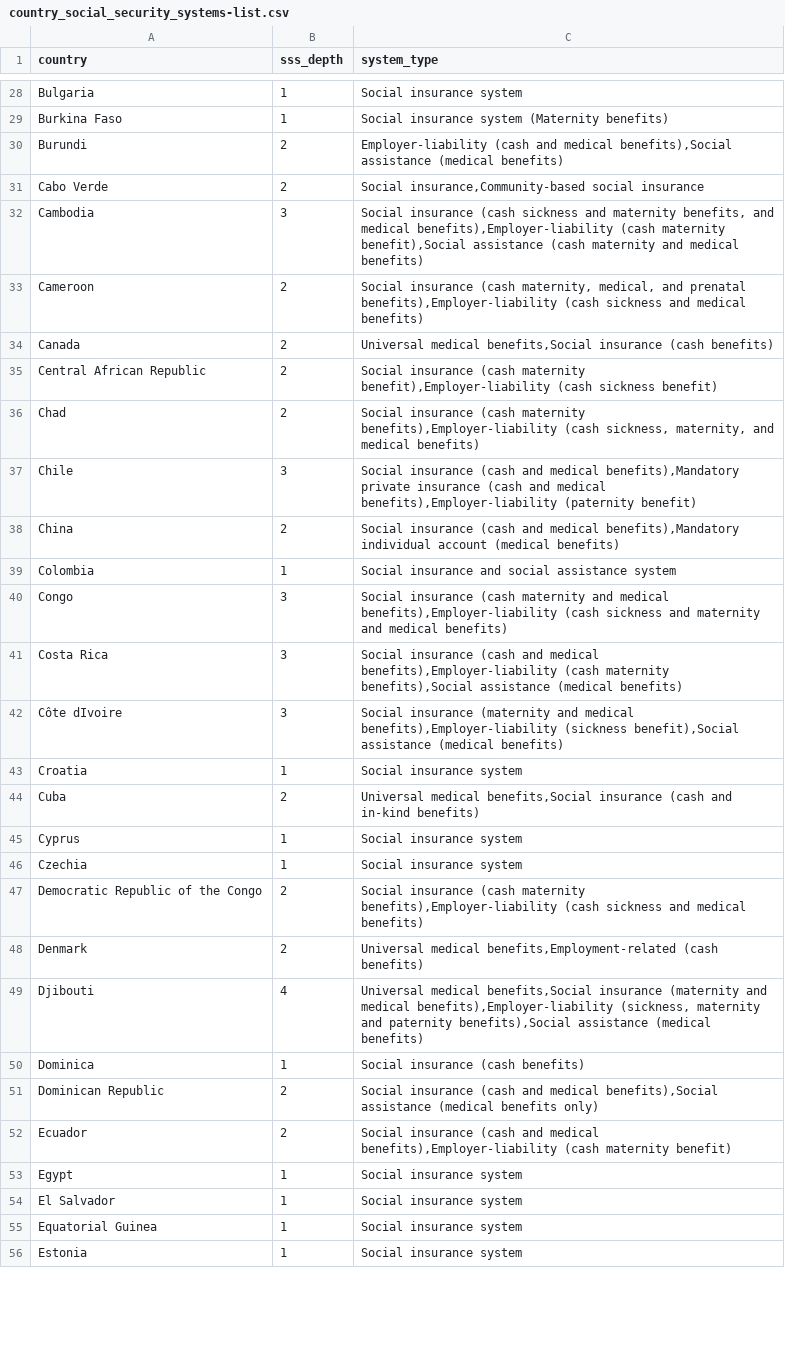
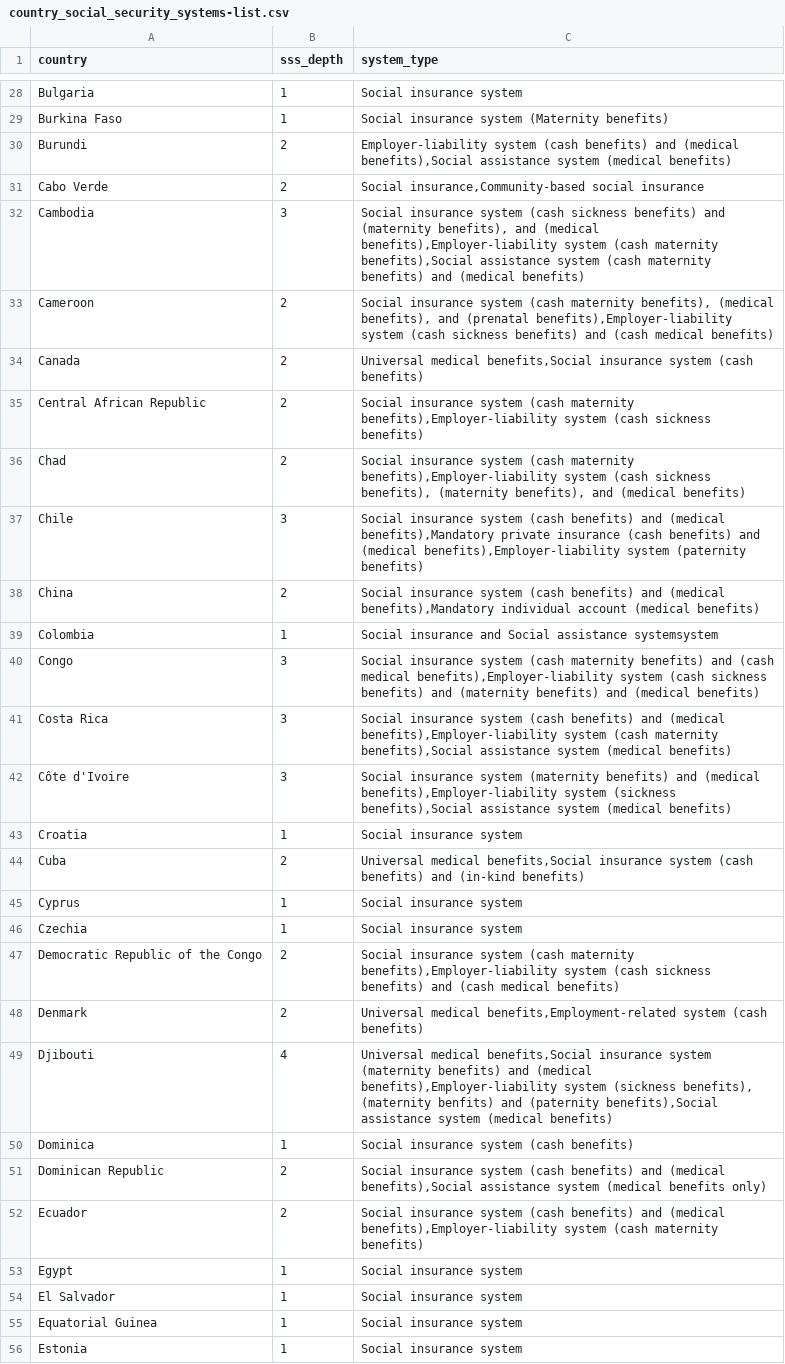
Before and after one commit to AndrewZinc/Expect_Life-Redux, a CSV file: Clean_Data/Clean_CSV_Files/country_social_security_systems-list.csv, drawn as a sheet; only a part is shown, gaps mark what is left out; the diff covers the shown part only.

Commit message:
Reworked SSS terminology for NLP processing. This change flowed from the initial data, into the combined Government type & SSS data, into the final consolidated data for loading the database.

```diff
--- a/Clean_Data/Clean_CSV_Files/country_social_security_systems-list.csv
+++ b/Clean_Data/Clean_CSV_Files/country_social_security_systems-list.csv
@@ -29,25 +29,25 @@ Bulgaria,1,Social insurance system
 Burkina Faso,1,Social insurance system (Maternity benefits)
-Burundi,2,"Employer-liability (cash and medical benefits),Social assistance (medical benefits)"
+Burundi,2,"Employer-liability system (cash benefits) and (medical benefits),Social assistance system (medical benefits)"
 Cabo Verde,2,"Social insurance,Community-based social insurance"
-Cambodia,3,"Social insurance (cash sickness and maternity benefits, and medical benefits),Employer-liability (cash maternity benefit),Social assistance (cash maternity and medical benefits)"
-Cameroon,2,"Social insurance (cash maternity, medical, and prenatal benefits),Employer-liability (cash sickness and medical benefits)"
-Canada,2,"Universal medical benefits,Social insurance (cash benefits)"
-Central African Republic,2,"Social insurance (cash maternity benefit),Employer-liability (cash sickness benefit)"
-Chad,2,"Social insurance (cash maternity benefits),Employer-liability (cash sickness, maternity, and medical benefits)"
-Chile,3,"Social insurance (cash and medical benefits),Mandatory private insurance (cash and medical benefits),Employer-liability (paternity benefit)"
-China,2,"Social insurance (cash and medical benefits),Mandatory individual account (medical benefits)"
-Colombia,1,Social insurance and social assistance system
-Congo,3,"Social insurance (cash maternity and medical benefits),Employer-liability (cash sickness and maternity and medical benefits)"
-Costa Rica,3,"Social insurance (cash and medical benefits),Employer-liability (cash maternity benefits),Social assistance (medical benefits)"
-Côte dIvoire,3,"Social insurance (maternity and medical benefits),Employer-liability (sickness benefit),Social assistance (medical benefits)"
+Cambodia,3,"Social insurance system (cash sickness benefits) and (maternity benefits), and (medical benefits),Employer-liability system (cash maternity benefits),Social assistance system (cash maternity benefits) and (medical benefits)"
+Cameroon,2,"Social insurance system (cash maternity benefits), (medical benefits), and (prenatal benefits),Employer-liability system (cash sickness benefits) and (cash medical benefits)"
+Canada,2,"Universal medical benefits,Social insurance system (cash benefits)"
+Central African Republic,2,"Social insurance system (cash maternity benefits),Employer-liability system (cash sickness benefits)"
+Chad,2,"Social insurance system (cash maternity benefits),Employer-liability system (cash sickness benefits), (maternity benefits), and (medical benefits)"
+Chile,3,"Social insurance system (cash benefits) and (medical benefits),Mandatory private insurance (cash benefits) and (medical benefits),Employer-liability system (paternity benefits)"
+China,2,"Social insurance system (cash benefits) and (medical benefits),Mandatory individual account (medical benefits)"
+Colombia,1,Social insurance and Social assistance systemsystem
+Congo,3,"Social insurance system (cash maternity benefits) and (cash medical benefits),Employer-liability system (cash sickness benefits) and (maternity benefits) and (medical benefits)"
+Costa Rica,3,"Social insurance system (cash benefits) and (medical benefits),Employer-liability system (cash maternity benefits),Social assistance system (medical benefits)"
+Côte d'Ivoire,3,"Social insurance system (maternity benefits) and (medical benefits),Employer-liability system (sickness benefits),Social assistance system (medical benefits)"
 Croatia,1,Social insurance system
-Cuba,2,"Universal medical benefits,Social insurance (cash and in-kind benefits)"
+Cuba,2,"Universal medical benefits,Social insurance system (cash benefits) and (in-kind benefits)"
 Cyprus,1,Social insurance system
 Czechia,1,Social insurance system
-Democratic Republic of the Congo,2,"Social insurance (cash maternity benefits),Employer-liability (cash sickness and medical benefits)"
-Denmark,2,"Universal medical benefits,Employment-related (cash benefits)"
-Djibouti,4,"Universal medical benefits,Social insurance (maternity and medical benefits),Employer-liability (sickness, maternity and paternity benefits),Social assistance (medical benefits)"
-Dominica,1,Social insurance (cash benefits)
-Dominican Republic,2,"Social insurance (cash and medical benefits),Social assistance (medical benefits only)"
-Ecuador,2,"Social insurance (cash and medical benefits),Employer-liability (cash maternity benefit)"
+Democratic Republic of the Congo,2,"Social insurance system (cash maternity benefits),Employer-liability system (cash sickness benefits) and (cash medical benefits)"
+Denmark,2,"Universal medical benefits,Employment-related system (cash benefits)"
+Djibouti,4,"Universal medical benefits,Social insurance system (maternity benefits) and (medical benefits),Employer-liability system (sickness benefits), (maternity benfits) and (paternity benefits),Social assistance system (medical benefits)"
+Dominica,1,Social insurance system (cash benefits)
+Dominican Republic,2,"Social insurance system (cash benefits) and (medical benefits),Social assistance system (medical benefits only)"
+Ecuador,2,"Social insurance system (cash benefits) and (medical benefits),Employer-liability system (cash maternity benefits)"
 Egypt,1,Social insurance system
```
Also changed, not shown: 102 edited cells elsewhere in this file, 4 other files.
